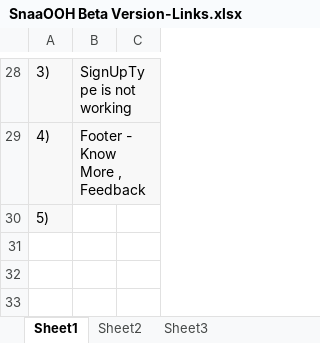
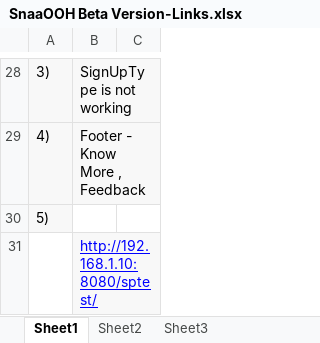
Before and after one commit to Snapooh/TESTING, an Excel workbook: MMS/Misc/Records/SnaaOOH Beta Version-Links.xlsx, sheet Sheet1, drawn as a sheet; only a part is shown, gaps mark what is left out; values as stored, in another font and other column widths than the file's, no borders; the diff names each change by its address in the sheet, - before the commit and + after, or states it on an @@ line.

```diff
--- a/MMS/Misc/Records/SnaaOOH Beta Version-Links.xlsx (sheet Sheet1)
+++ b/MMS/Misc/Records/SnaaOOH Beta Version-Links.xlsx (sheet Sheet1)
+row 31:  | http://192.168.1.10:8080/sptest/
```
Also changed, not shown: MMS/Defect Report/DEFECT REPORT - MMS.xlsx, 1 other file.
